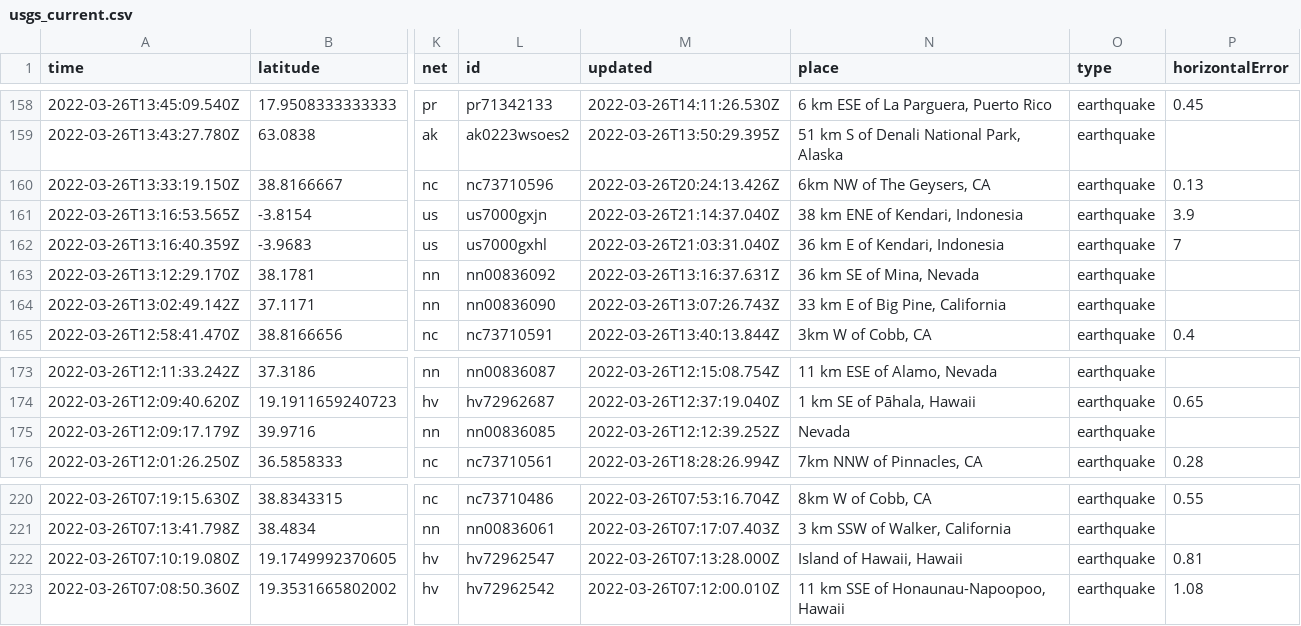
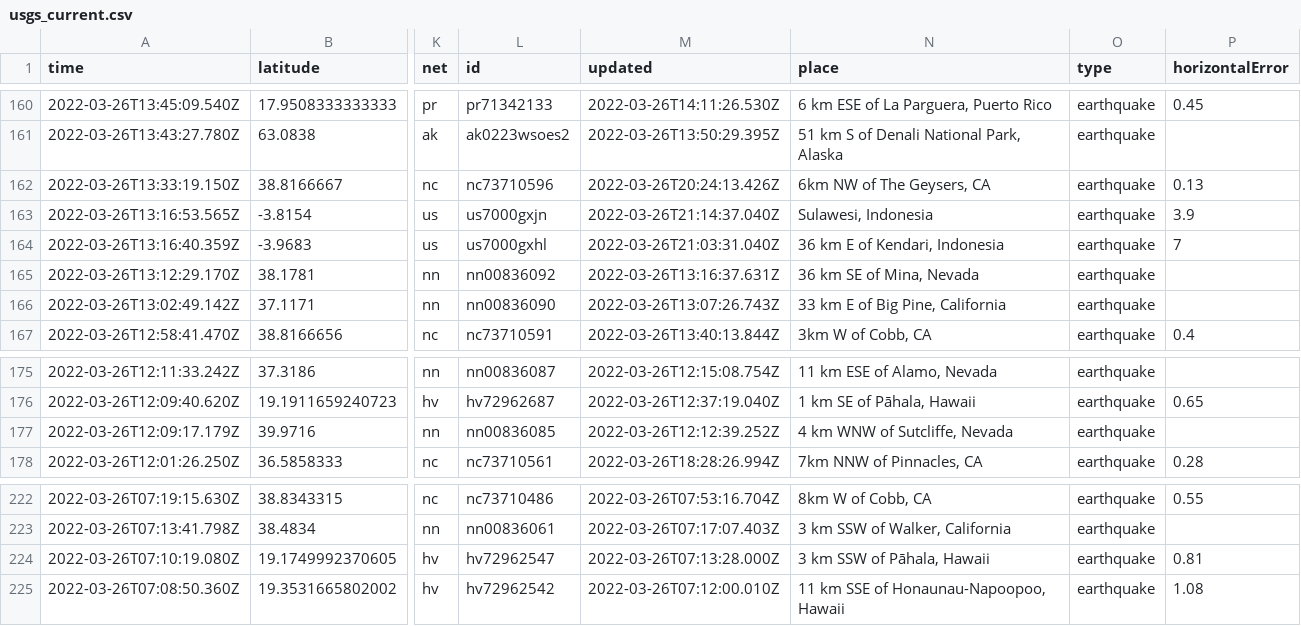
Before and after one commit to adriandgarcia/nicar2022_github_actions, a CSV file: usgs_current.csv, drawn as a sheet; only a part is shown, gaps mark what is left out; addresses are those after the commit; the diff covers the shown part only; the diff names each change by its address in the sheet, - before the commit and + after, or states it on an @@ line.

```diff
--- a/usgs_current.csv
+++ b/usgs_current.csv
-N163 (place): 38 km ENE of Kendari, Indonesia
+N163 (place): Sulawesi, Indonesia
-N177 (place): Nevada
+N177 (place): 4 km WNW of Sutcliffe, Nevada
-N224 (place): Island of Hawaii, Hawaii
+N224 (place): 3 km SSW of Pāhala, Hawaii
```
Also changed, not shown: 2 added rows, 1 removed row and 13 edited cells elsewhere in this file, 1 other file.
